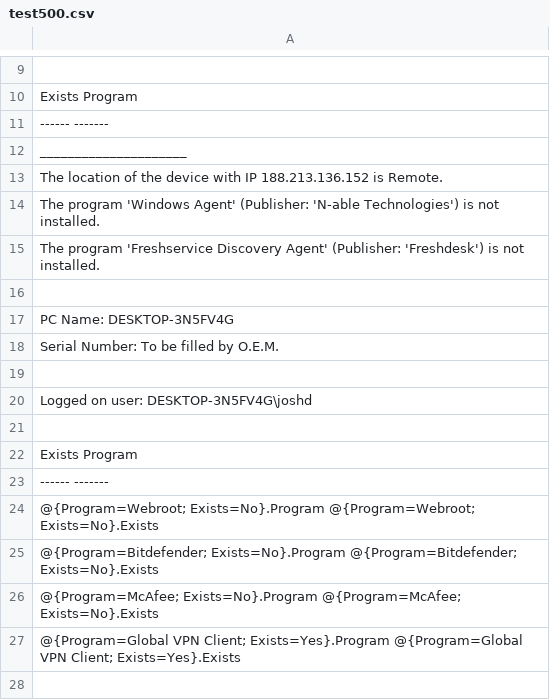
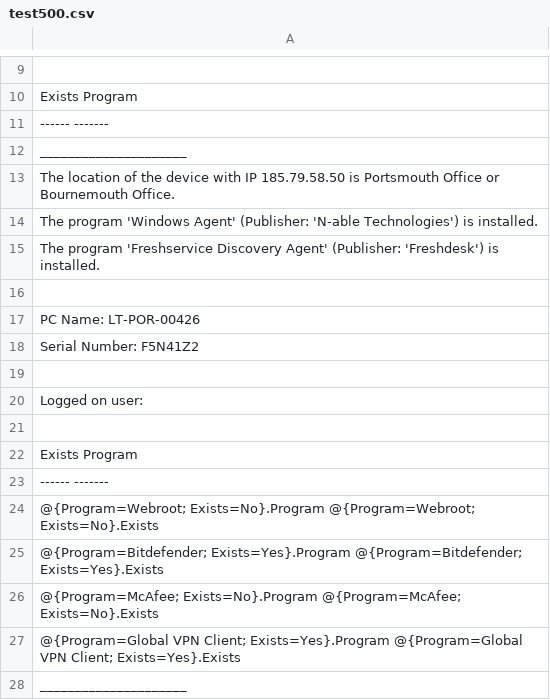
Before and after one commit to jelpsIT/NAble-CSV, a CSV file: test500.csv, drawn as a sheet; only a part is shown, gaps mark what is left out.

Commit message:
Data update

```diff
--- a/test500.csv
+++ b/test500.csv
@@ -12,10 +12,10 @@ Exists Program
 _____________________
-The location of the device with IP 188.213.136.152 is Remote.
-The program 'Windows Agent' (Publisher: 'N-able Technologies') is not installed.
-The program 'Freshservice Discovery Agent' (Publisher: 'Freshdesk') is not installed.
+The location of the device with IP 185.79.58.50 is Portsmouth Office or Bournemouth Office.
+The program 'Windows Agent' (Publisher: 'N-able Technologies') is installed.
+The program 'Freshservice Discovery Agent' (Publisher: 'Freshdesk') is installed.
 
-PC Name:        DESKTOP-3N5FV4G
-Serial Number:  To be filled by O.E.M.
+PC Name:        LT-POR-00426
+Serial Number:  F5N41Z2
 
-Logged on user: DESKTOP-3N5FV4G\joshd
+Logged on user:
 
@@ -24,4 +24,5 @@ Exists Program
 @{Program=Webroot; Exists=No}.Program	@{Program=Webroot; Exists=No}.Exists
-@{Program=Bitdefender; Exists=No}.Program	@{Program=Bitdefender; Exists=No}.Exists
+@{Program=Bitdefender; Exists=Yes}.Program	@{Program=Bitdefender; Exists=Yes}.Exists
 @{Program=McAfee; Exists=No}.Program	@{Program=McAfee; Exists=No}.Exists
 @{Program=Global VPN Client; Exists=Yes}.Program	@{Program=Global VPN Client; Exists=Yes}.Exists
+_____________________
```
